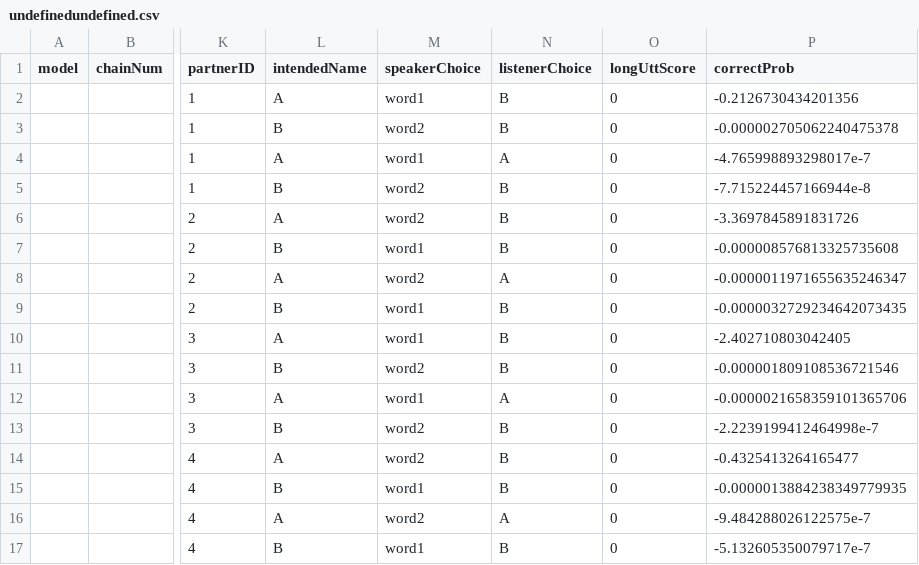
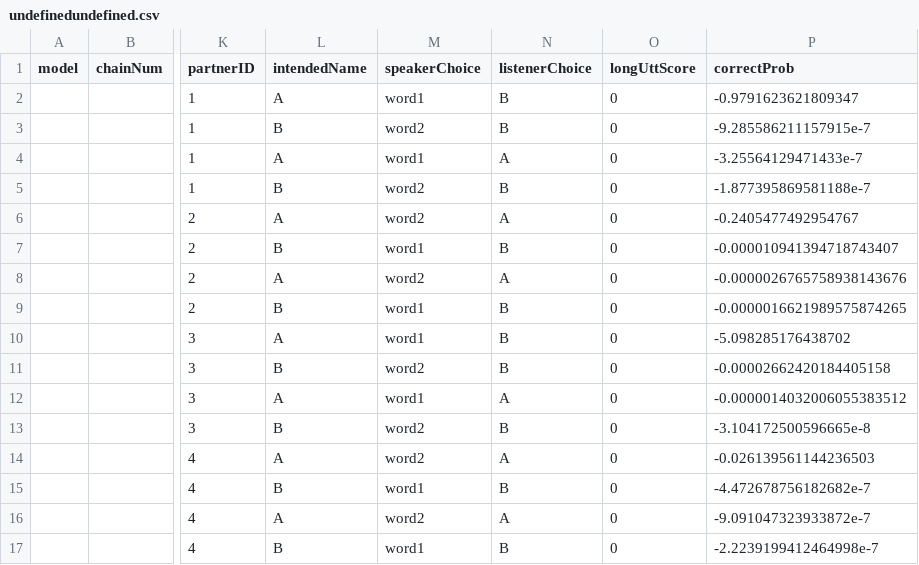
Before and after one commit to hawkrobe/code_switching, a CSV file: model/output/undefinedundefined.csv, drawn as a sheet; only a part is shown, gaps mark what is left out; the diff names each change by its address in the sheet, - before the commit and + after, or states it on an @@ line.

```diff
--- a/model/output/undefinedundefined.csv
+++ b/model/output/undefinedundefined.csv
-P2 (correctProb): -0.2126730434201356
+P2 (correctProb): -0.9791623621809347
-P3 (correctProb): -0.000002705062240475378
+P3 (correctProb): -9.285586211157915e-7
-P4 (correctProb): -4.765998893298017e-7
+P4 (correctProb): -3.25564129471433e-7
-P5 (correctProb): -7.715224457166944e-8
+P5 (correctProb): -1.877395869581188e-7
-N6 (listenerChoice): B
+N6 (listenerChoice): A
-P6 (correctProb): -3.3697845891831726
+P6 (correctProb): -0.2405477492954767
-P7 (correctProb): -0.000008576813325735608
+P7 (correctProb): -0.000010941394718743407
-P8 (correctProb): -0.0000011971655635246347
+P8 (correctProb): -0.0000026765758938143676
-P9 (correctProb): -0.0000032729234642073435
+P9 (correctProb): -0.0000016621989575874265
-P10 (correctProb): -2.402710803042405
+P10 (correctProb): -5.098285176438702
-P11 (correctProb): -0.000001809108536721546
+P11 (correctProb): -0.00002662420184405158
-P12 (correctProb): -0.0000021658359101365706
+P12 (correctProb): -0.0000014032006055383512
-P13 (correctProb): -2.2239199412464998e-7
+P13 (correctProb): -3.104172500596665e-8
-N14 (listenerChoice): B
+N14 (listenerChoice): A
-P14 (correctProb): -0.4325413264165477
+P14 (correctProb): -0.026139561144236503
-P15 (correctProb): -0.0000013884238349779935
+P15 (correctProb): -4.472678756182682e-7
-P16 (correctProb): -9.484288026122575e-7
+P16 (correctProb): -9.091047323933872e-7
-P17 (correctProb): -5.132605350079717e-7
+P17 (correctProb): -2.2239199412464998e-7
```
Also changed, not shown: 1 other file.
